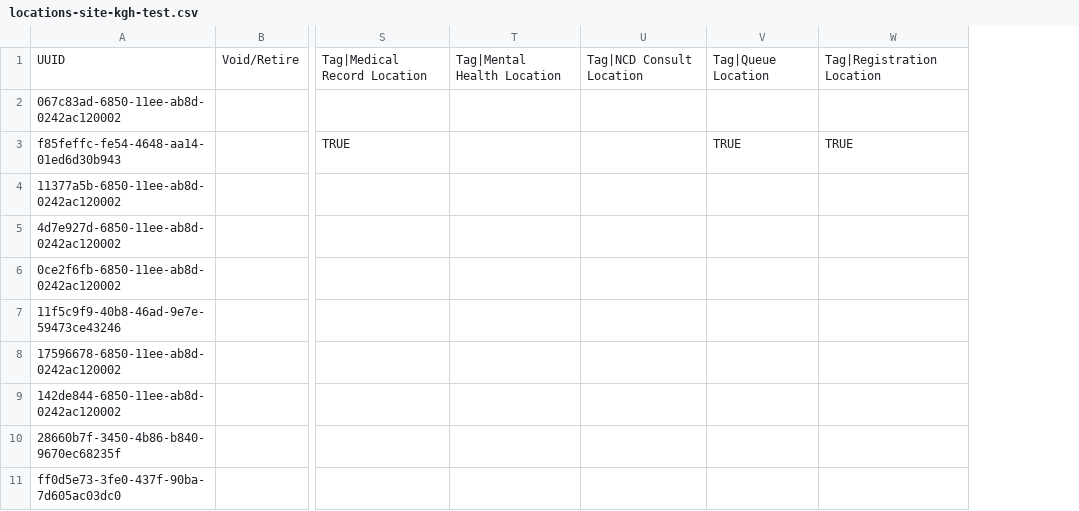
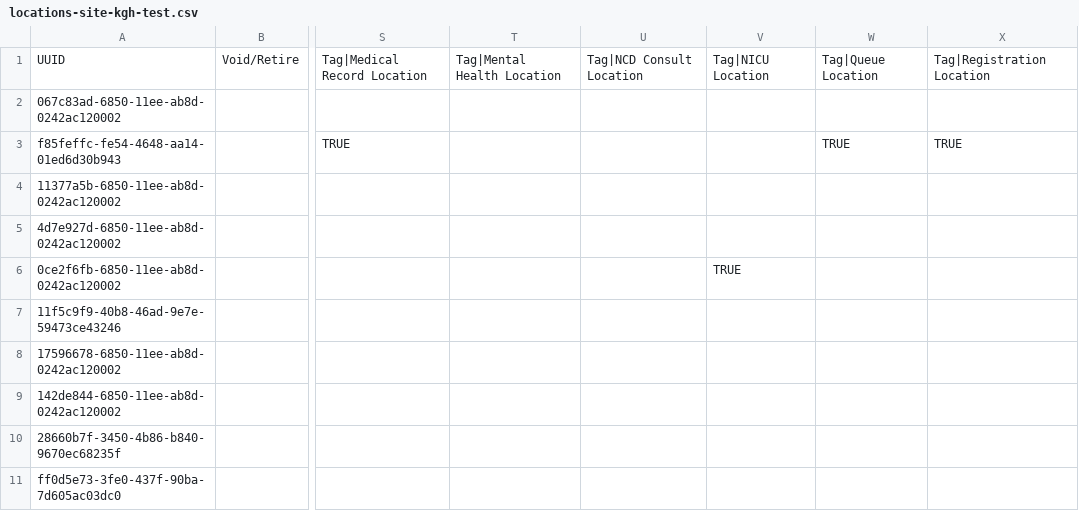
Before and after one commit to chocopiosl/openmrs-configsl, a CSV file: configuration/locations/locations-site-kgh-test.csv, drawn as a sheet; only a part is shown, gaps mark what is left out; the diff names each change by its address in the sheet, - before the commit and + after, or states it on an @@ line.

Commit message:
SL-675 Added NICU Location tag for admission disposition from NICU triage form

```diff
--- a/configuration/locations/locations-site-kgh-test.csv
+++ b/configuration/locations/locations-site-kgh-test.csv
+column V, rows 1-6: Tag|NICU Location |  |  |  |  | TRUE
```
Also changed, not shown: 1 other file.
